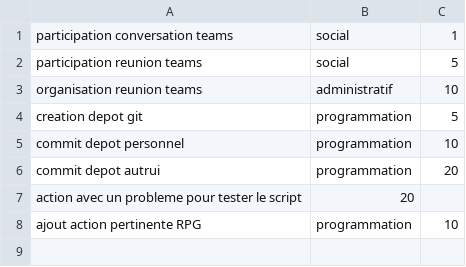
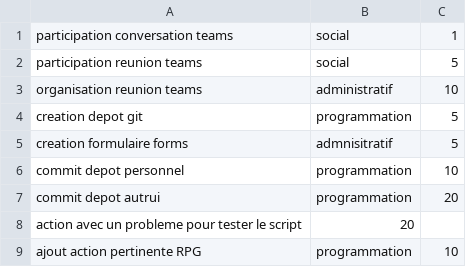
Before and after one commit to Sudrihack/RPG, a CSV file: actions.csv, drawn as a sheet; the diff names each change by its address in the sheet, - before the commit and + after, or states it on an @@ line.

```diff
--- a/actions.csv
+++ b/actions.csv
+row 5: creation formulaire forms | admnisitratif | 5
```
Also changed, not shown: table_faits.csv, 2 other files.
